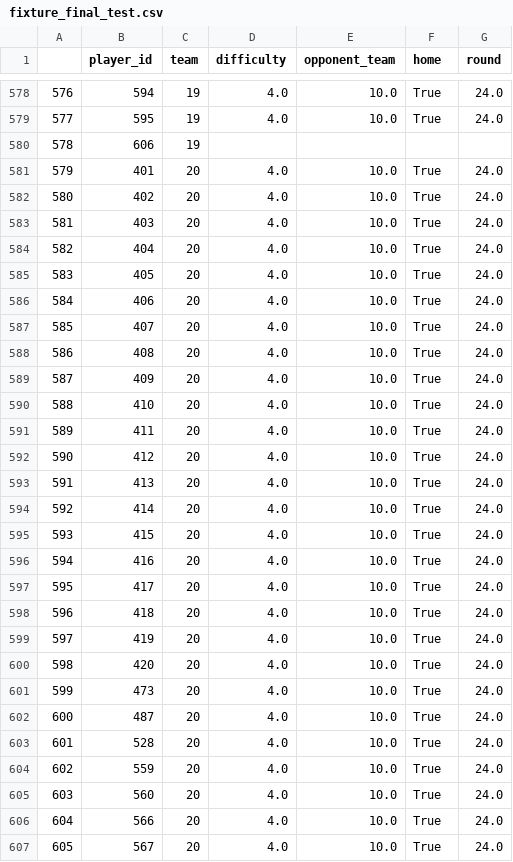
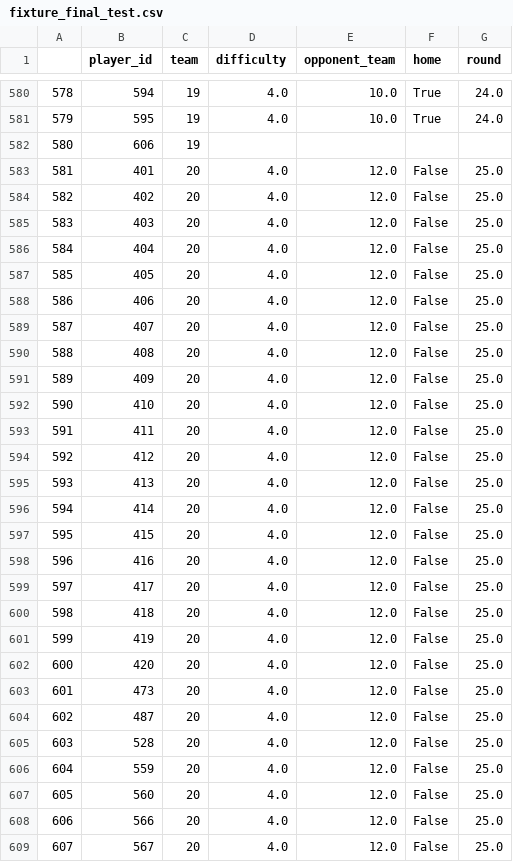
Before and after one commit to yt-hwang/Fantasy_Premier_League_Analysis, a CSV file: Data/fixture_final_test.csv, drawn as a sheet; only a part is shown, gaps mark what is left out; addresses are those after the commit; the diff covers the shown part only; the diff names each change by its address in the sheet, - before the commit and + after, or states it on an @@ line.

```diff
--- a/Data/fixture_final_test.csv
+++ b/Data/fixture_final_test.csv
@@ column A renumbered from row 65 down @@
-E583:E609 (opponent_team): 10.0
+E583:E609 (opponent_team): 12.0
-F583:F609 (home): True
+F583:F609 (home): False
-G583:G609 (round): 24.0
+G583:G609 (round): 25.0
```
Also changed, not shown: 2 added rows and 67 edited cells elsewhere in this file, Data/history_final_training.csv, 1 other file.
